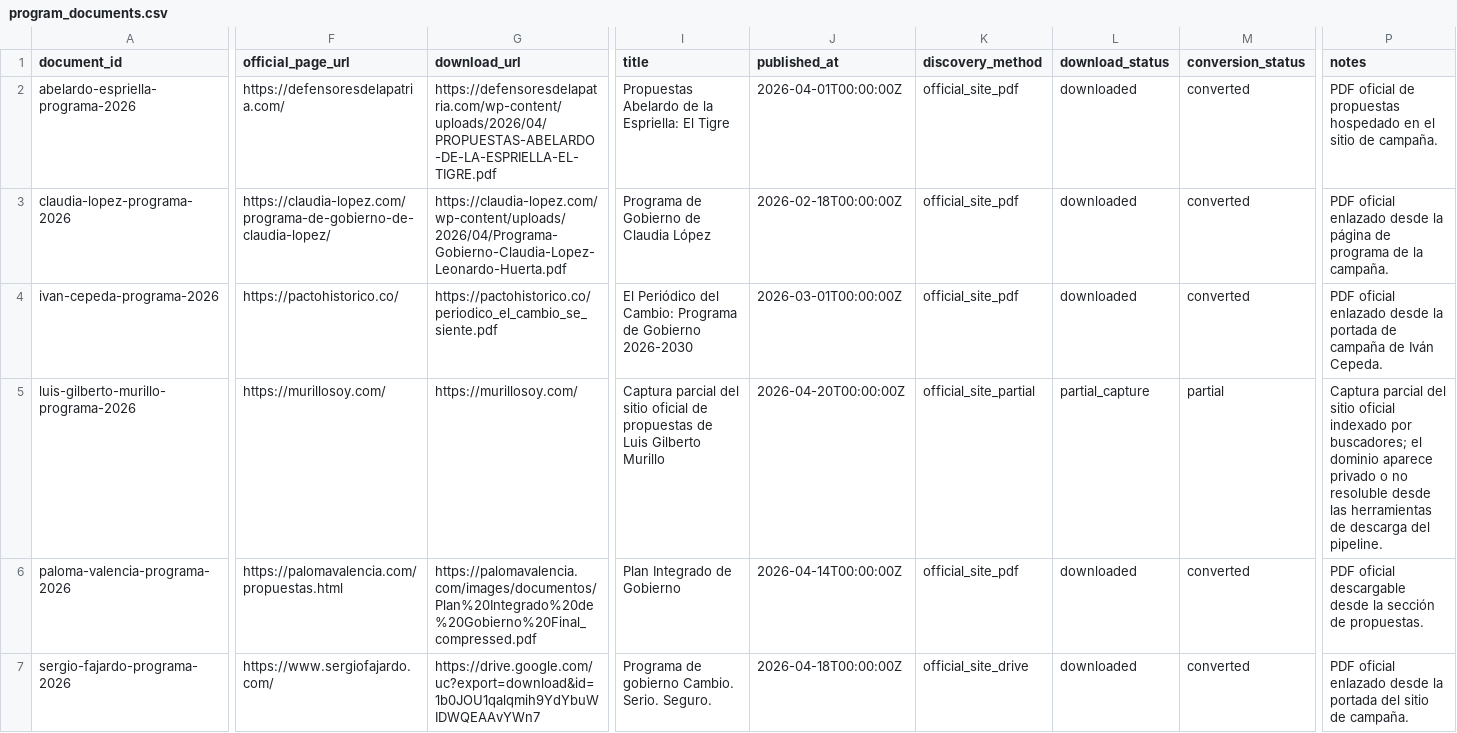
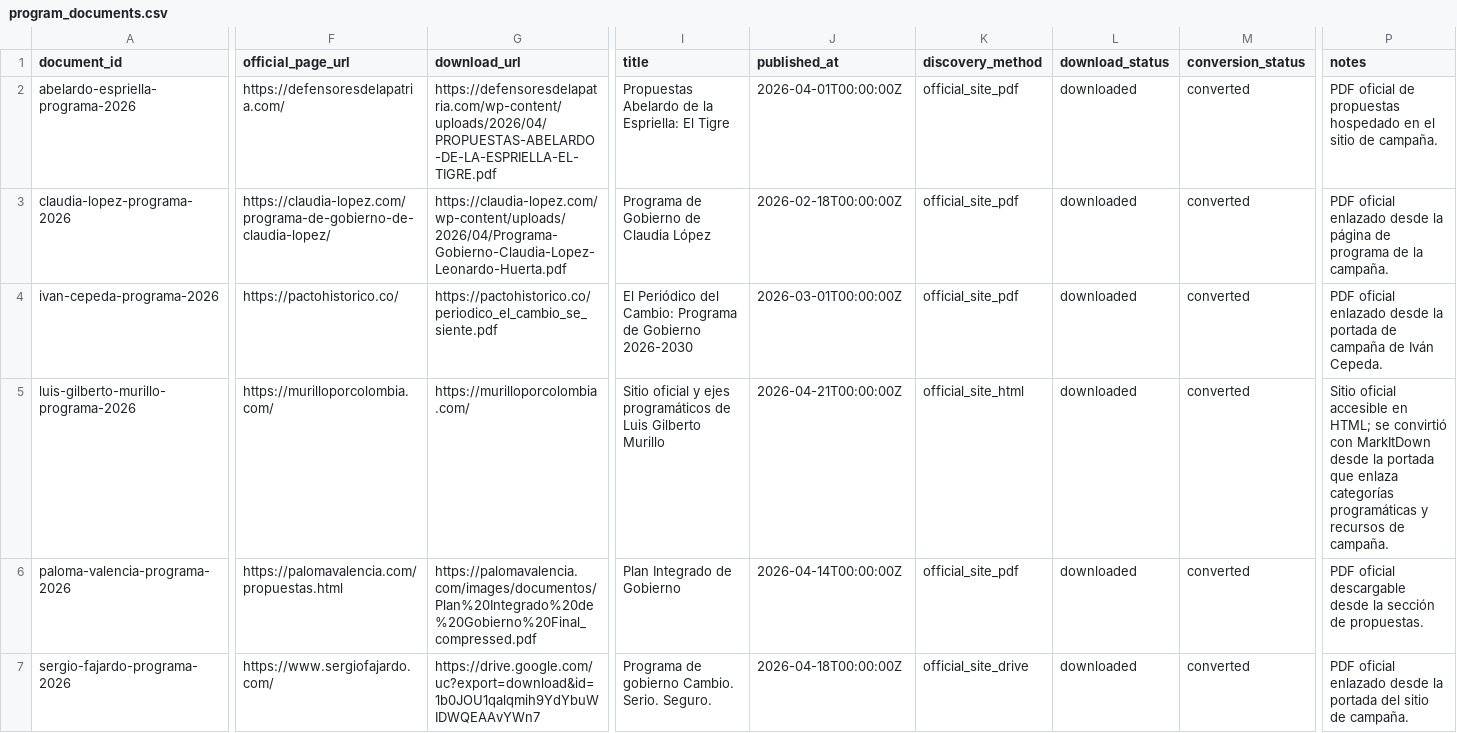
Before and after one commit to randrescastaneda/presidentes_colombia_2026, a CSV file: data/processed/program_documents.csv, drawn as a sheet; only a part is shown, gaps mark what is left out; the diff covers the shown part only; the diff names each change by its address in the sheet, - before the commit and + after, or states it on an @@ line.

```diff
--- a/data/processed/program_documents.csv
+++ b/data/processed/program_documents.csv
-F5 (official_page_url): https://murillosoy.com/
+F5 (official_page_url): https://murilloporcolombia.com/
-G5 (download_url): https://murillosoy.com/
+G5 (download_url): https://murilloporcolombia.com/
-I5 (title): Captura parcial del sitio oficial de propuestas de Luis…
+I5 (title): Sitio oficial y ejes programáticos de Luis…
-J5 (published_at): 2026-04-20T00:00:00Z
+J5 (published_at): 2026-04-21T00:00:00Z
-K5 (discovery_method): official_site_partial
+K5 (discovery_method): official_site_html
-L5 (download_status): partial_capture
+L5 (download_status): downloaded
-M5 (conversion_status): partial
+M5 (conversion_status): converted
-P5 (notes): Captura parcial del sitio oficial indexado por buscadores; el dominio aparece privado o no resoluble desde las herramientas de descarga del pipeline.
+P5 (notes): Sitio oficial accesible en HTML; se convirtió con MarkItDown desde la portada que enlaza categorías programáticas y recursos de campaña.
```
Also changed, not shown: 1 edited cell elsewhere in this file, data/processed/site_metadata.csv, data/processed/source_records.csv, 21 other files.
